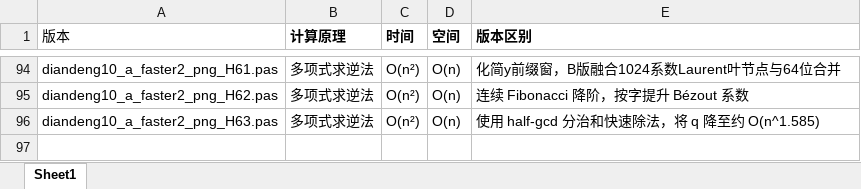
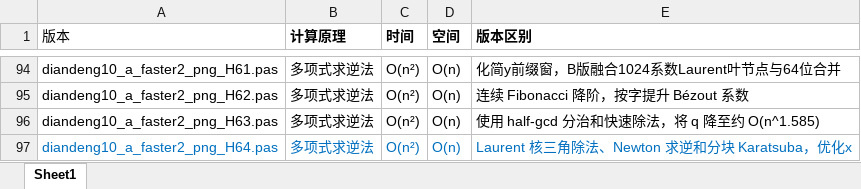
Before and after one commit to axpokl/LightOut, an Excel workbook: _diandeng版本说明.xlsx, sheet Sheet1, drawn as a sheet; only a part is shown, gaps mark what is left out; values as stored, in another font and other column widths than the file's, no borders; the diff names each change by its address in the sheet, - before the commit and + after, or states it on an @@ line.

```diff
--- a/_diandeng版本说明.xlsx (sheet Sheet1)
+++ b/_diandeng版本说明.xlsx (sheet Sheet1)
+row 97: diandeng10_a_faster2_png_H64.pas | 多项式求逆法 | O(n²) | O(n) | Laurent 核三角除法、Newton 求逆和分块 Karatsuba，优化x
```
Also changed, not shown: all_results.xlsx, 11 other files.
